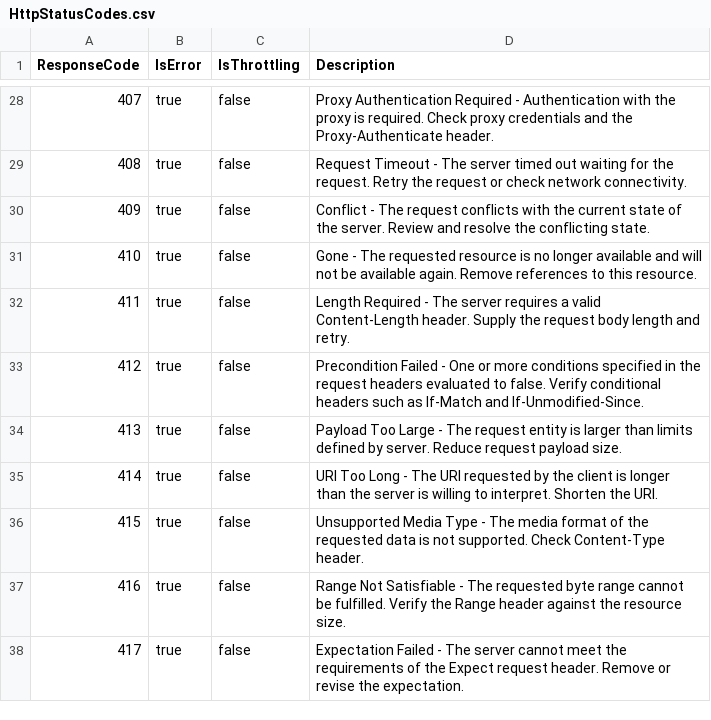
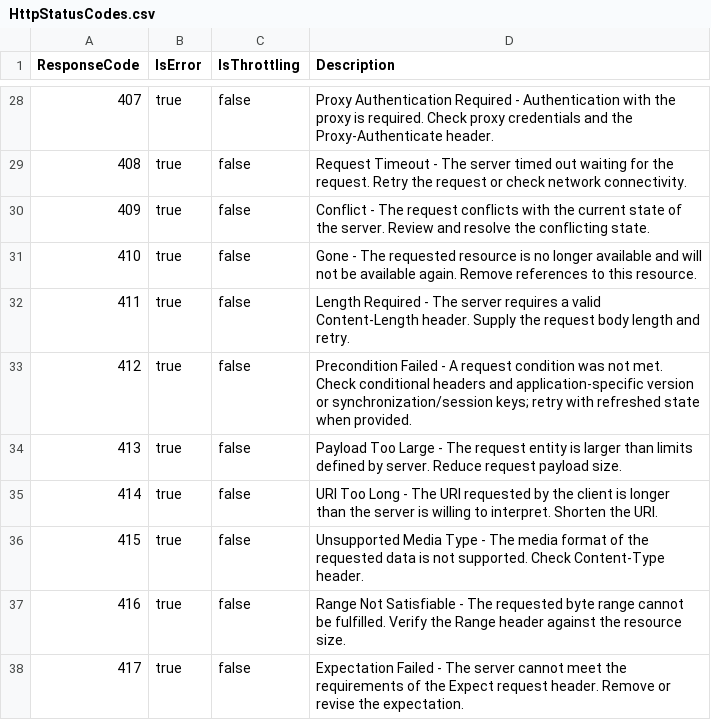
Before and after one commit to MWC-Developer/HttpTraceAnalyser, a CSV file: HttpStatusCodes.csv, drawn as a sheet; only a part is shown, gaps mark what is left out.

Commit message:
Clarify HTTP 412 precondition guidance

```diff
--- a/HttpStatusCodes.csv
+++ b/HttpStatusCodes.csv
@@ -32,3 +32,3 @@ ResponseCode,IsError,IsThrottling,Description
 411,true,false,Length Required - The server requires a valid Content-Length header. Supply the request body length and retry.
-412,true,false,Precondition Failed - One or more conditions specified in the request headers evaluated to false. Verify conditional headers such as If-Match and If-Unmodified-Since.
+412,true,false,Precondition Failed - A request condition was not met. Check conditional headers and application-specific version or synchronization/session keys; retry with refreshed state when provided.
 413,true,false,Payload Too Large - The request entity is larger than limits defined by server. Reduce request payload size.
```
